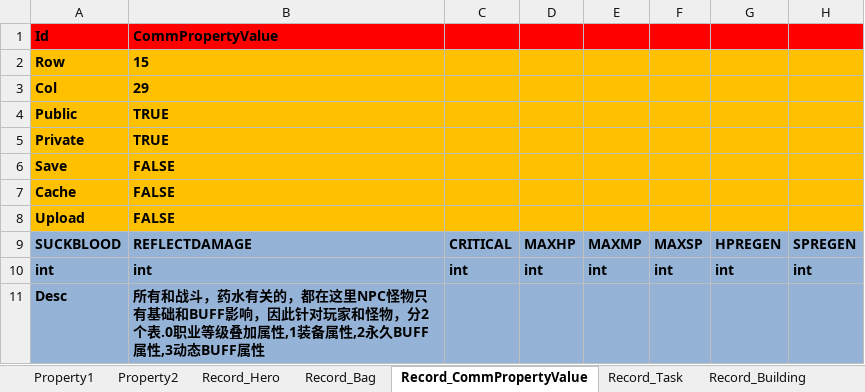
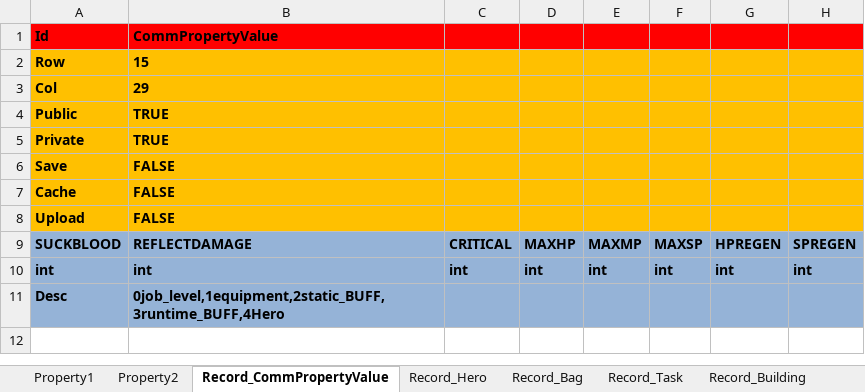
Before and after one commit to hu-81/NoahGameFramee, an Excel workbook: _Out/NFDataCfg/Excel_Ini/Player.xlsx, sheet Record_CommPropertyValue, drawn as a sheet; only a part is shown; values as stored, in another font and other column widths than the file's, no borders; the diff names each change by its address in the sheet, - before the commit and + after, or states it on an @@ line.

Commit message:
fight hero position

```diff
--- a/_Out/NFDataCfg/Excel_Ini/Player.xlsx (sheet Record_CommPropertyValue)
+++ b/_Out/NFDataCfg/Excel_Ini/Player.xlsx (sheet Record_CommPropertyValue)
@@ sheet tab order changed: Property1 | Property2 | Record_CommPropertyValue | Record_Hero | Record_Bag | Record_Task | Record_Building @@
-B11 (CommPropertyValue): 所有和战斗，药水有关的，都在这里NPC怪物只有基础和BUFF影响，因此针对玩家和怪物，分2个表.0职业等级叠加属性,1装备属性,2永久BUFF属性,3动态BUFF属性
+B11 (CommPropertyValue): 0job_level,1equipment,2static_BUFF,3runtime_BUFF,4Hero
```
Also changed, not shown: sheet Record_Hero, sheet Property1, 8 other files.
